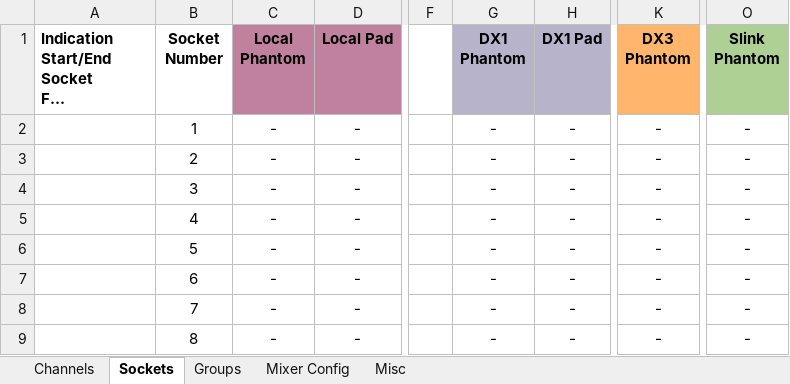
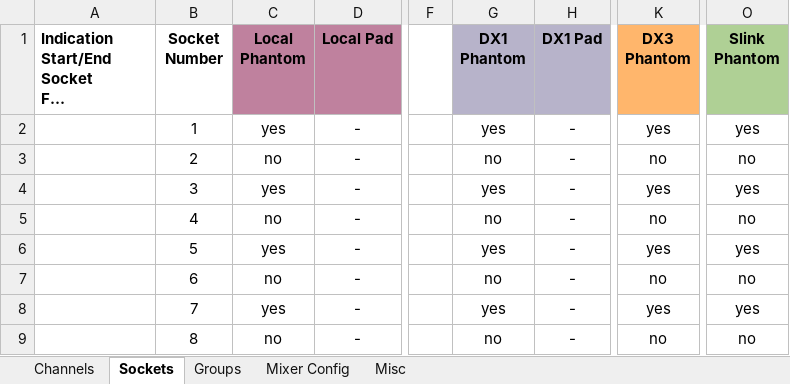
Before and after one commit to togrupe/dlive-midi-tools, an Excel workbook: testing/dLiveChannelListTesting.xlsx, sheet Sockets, drawn as a sheet; only a part is shown, gaps mark what is left out; long unchanged cells end in …; values as stored, in another font and other column widths than the file's, no borders; the diff covers the shown part only; the diff names each change by its address in the sheet, - before the commit and + after, or states it on an @@ line.

```diff
--- a/testing/dLiveChannelListTesting.xlsx (sheet Sockets)
+++ b/testing/dLiveChannelListTesting.xlsx (sheet Sockets)
-C2 (Local Phantom): -
+C2 (Local Phantom): yes
-G2 (DX1 Phantom): -
+G2 (DX1 Phantom): yes
-K2 (DX3 Phantom): -
+K2 (DX3 Phantom): yes
-O2 (Slink Phantom): -
+O2 (Slink Phantom): yes
-C3 (Local Phantom): -
+C3 (Local Phantom): no
-G3 (DX1 Phantom): -
+G3 (DX1 Phantom): no
-K3 (DX3 Phantom): -
+K3 (DX3 Phantom): no
-O3 (Slink Phantom): -
+O3 (Slink Phantom): no
-C4 (Local Phantom): -
+C4 (Local Phantom): yes
-G4 (DX1 Phantom): -
+G4 (DX1 Phantom): yes
-K4 (DX3 Phantom): -
+K4 (DX3 Phantom): yes
-O4 (Slink Phantom): -
+O4 (Slink Phantom): yes
-C5 (Local Phantom): -
+C5 (Local Phantom): no
-G5 (DX1 Phantom): -
+G5 (DX1 Phantom): no
-K5 (DX3 Phantom): -
+K5 (DX3 Phantom): no
-O5 (Slink Phantom): -
+O5 (Slink Phantom): no
-C6 (Local Phantom): -
+C6 (Local Phantom): yes
-G6 (DX1 Phantom): -
+G6 (DX1 Phantom): yes
-K6 (DX3 Phantom): -
+K6 (DX3 Phantom): yes
-O6 (Slink Phantom): -
+O6 (Slink Phantom): yes
-C7 (Local Phantom): -
+C7 (Local Phantom): no
-G7 (DX1 Phantom): -
+G7 (DX1 Phantom): no
-K7 (DX3 Phantom): -
+K7 (DX3 Phantom): no
-O7 (Slink Phantom): -
+O7 (Slink Phantom): no
-C8 (Local Phantom): -
+C8 (Local Phantom): yes
-G8 (DX1 Phantom): -
+G8 (DX1 Phantom): yes
-K8 (DX3 Phantom): -
+K8 (DX3 Phantom): yes
-O8 (Slink Phantom): -
+O8 (Slink Phantom): yes
-C9 (Local Phantom): -
+C9 (Local Phantom): no
-G9 (DX1 Phantom): -
+G9 (DX1 Phantom): no
-K9 (DX3 Phantom): -
+K9 (DX3 Phantom): no
-O9 (Slink Phantom): -
+O9 (Slink Phantom): no
```
Also changed, not shown: 624 edited cells elsewhere in this sheet, 2 other files.
